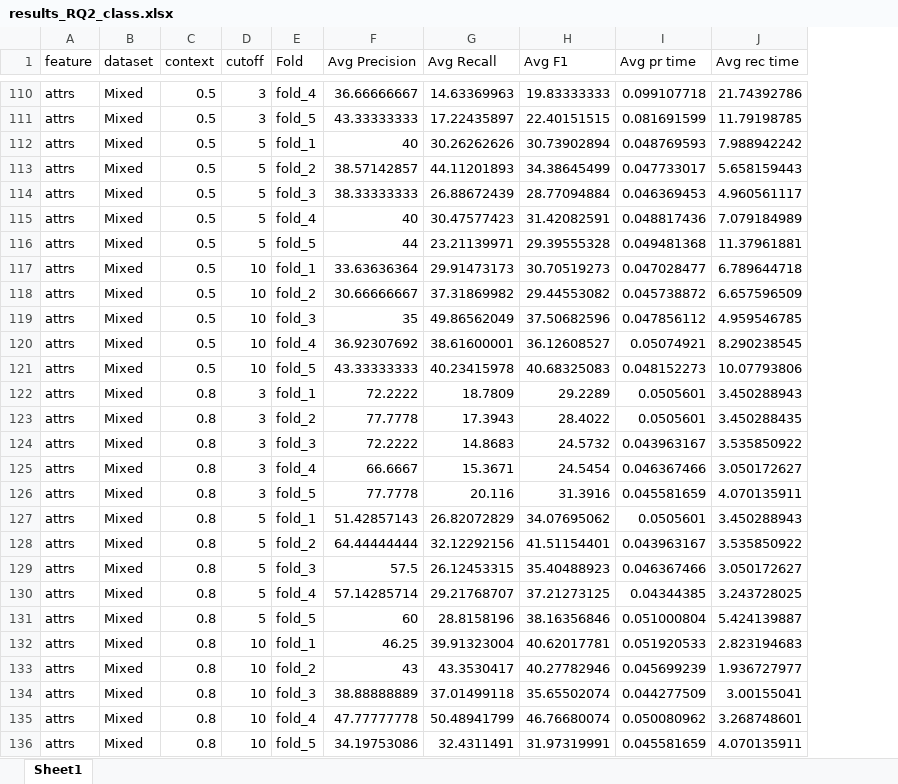
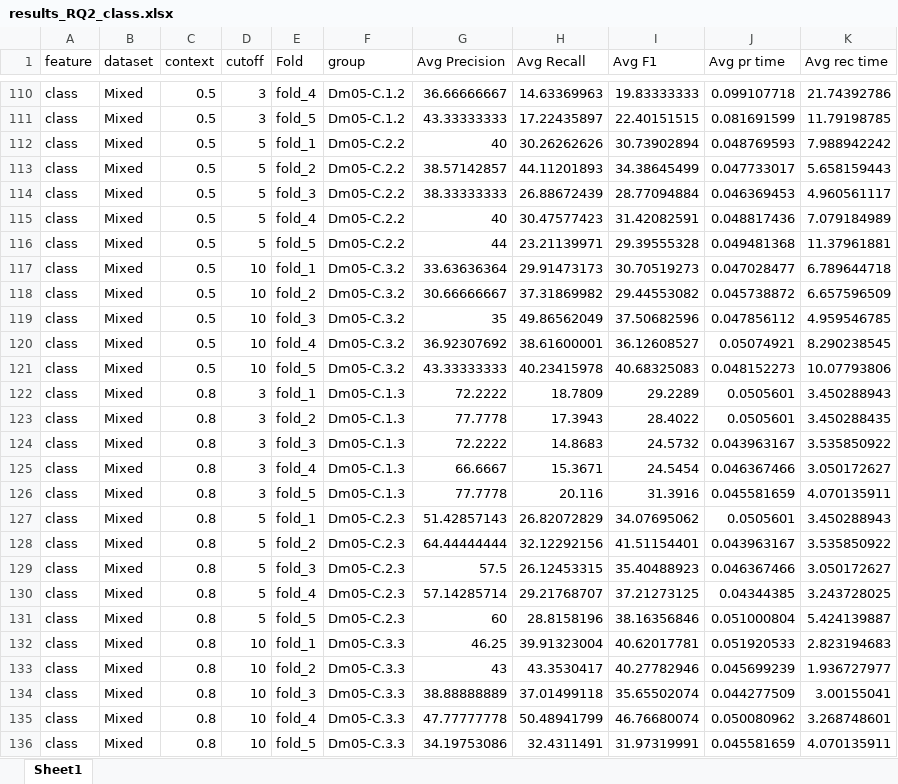
Before and after one commit to hepsycode/MASTER-LLM-IST, an Excel workbook: 09_IMA/MORGAN/Results/results_RQ2/HEPSYCODE/results_RQ2_class.xlsx, sheet Sheet1, drawn as a sheet; only a part is shown, gaps mark what is left out; values as stored, in another font and other column widths than the file's, no borders; the diff covers the shown part only; the diff names each change by its address in the sheet, - before the commit and + after, or states it on an @@ line.

```diff
--- a/09_IMA/MORGAN/Results/results_RQ2/HEPSYCODE/results_RQ2_class.xlsx (sheet Sheet1)
+++ b/09_IMA/MORGAN/Results/results_RQ2/HEPSYCODE/results_RQ2_class.xlsx (sheet Sheet1)
+column F (group), rows 110-136: Dm05-C.1.2 | Dm05-C.1.2 | Dm05-C.2.2 | Dm05-C.2.2 | Dm05-C.2.2 | Dm05-C.2.2 | Dm05-C.2.2 | Dm05-C.3.2 | Dm05-C.3.2 | Dm05-C.3.2 | Dm05-C.3.2 | Dm05-C.3.2 | Dm05-C.1.3 | Dm05-C.1.3 | Dm05-C.1.3 | Dm05-C.1.3 | Dm05-C.1.3 | Dm05-C.2.3 | Dm05-C.2.3 | Dm05-C.2.3 | Dm05-C.2.3 | Dm05-C.2.3 | Dm05-C.3.3 | Dm05-C.3.3 | Dm05-C.3.3 | Dm05-C.3.3 | Dm05-C.3.3
-A110:A136 (feature): attrs
+A110:A136 (feature): class
```
Also changed, not shown: 108 edited cells elsewhere in this sheet, 09_IMA/MORGAN/Results/results_RQ2/HEPSYCODE/results_RQ2_attrs.xlsx, 13 other files.
